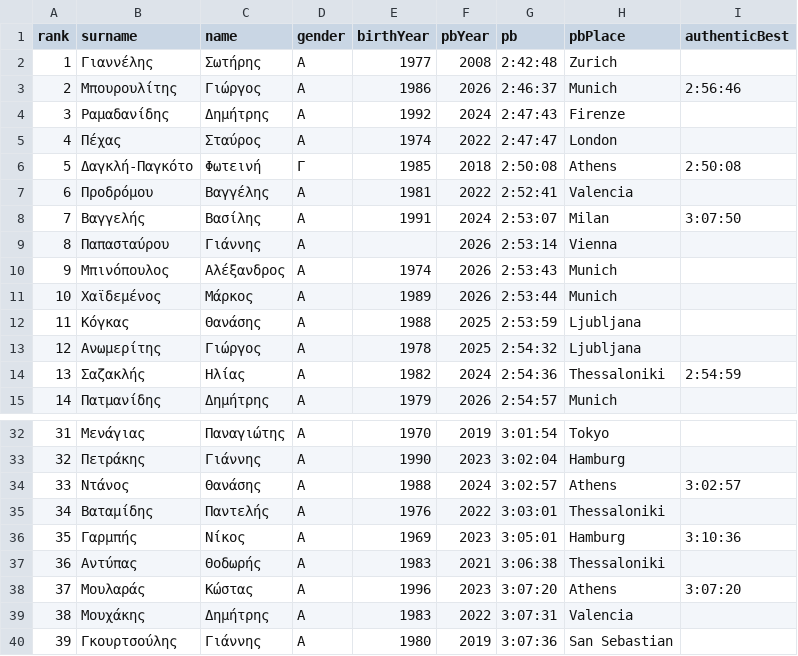
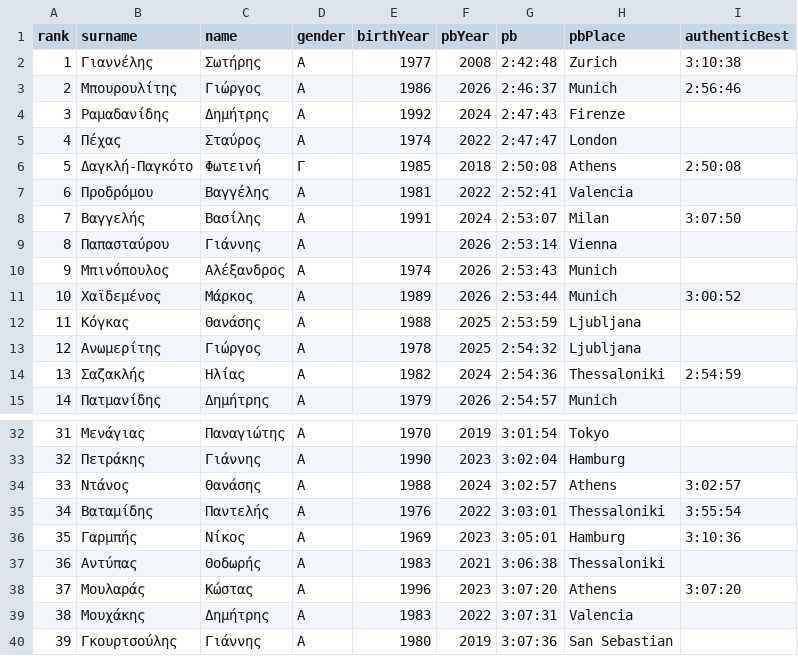
Before and after one commit to abinop/marathon-pb-board, a CSV file: data/runners.csv, drawn as a sheet; only a part is shown, gaps mark what is left out; the diff covers the shown part only.

```diff
--- a/data/runners.csv
+++ b/data/runners.csv
@@ -1,3 +1,3 @@
 rank,surname,name,gender,birthYear,pbYear,pb,pbPlace,authenticBest
-1,Γιαννέλης,Σωτήρης,Α,1977,2008,2:42:48,Zurich,
+1,Γιαννέλης,Σωτήρης,Α,1977,2008,2:42:48,Zurich,3:10:38
 2,Μπουρουλίτης,Γιώργος,Α,1986,2026,2:46:37,Munich,2:56:46
@@ -10,3 +10,3 @@ rank,surname,name,gender,birthYear,pbYear,pb,pbPlace,authenticBest
 9,Μπινόπουλος,Αλέξανδρος,Α,1974,2026,2:53:43,Munich,
-10,Χαϊδεμένος,Μάρκος,Α,1989,2026,2:53:44,Munich,
+10,Χαϊδεμένος,Μάρκος,Α,1989,2026,2:53:44,Munich,3:00:52
 11,Κόγκας,Θανάσης,Α,1988,2025,2:53:59,Ljubljana,
@@ -34,3 +34,3 @@ rank,surname,name,gender,birthYear,pbYear,pb,pbPlace,authenticBest
 33,Ντάνος,Θανάσης,Α,1988,2024,3:02:57,Athens,3:02:57
-34,Βαταμίδης,Παντελής,Α,1976,2022,3:03:01,Thessaloniki,
+34,Βαταμίδης,Παντελής,Α,1976,2022,3:03:01,Thessaloniki,3:55:54
 35,Γαρμπής,Νίκος,Α,1969,2023,3:05:01,Hamburg,3:10:36
```
Also changed, not shown: 12 edited cells elsewhere in this file, 1 other file.
